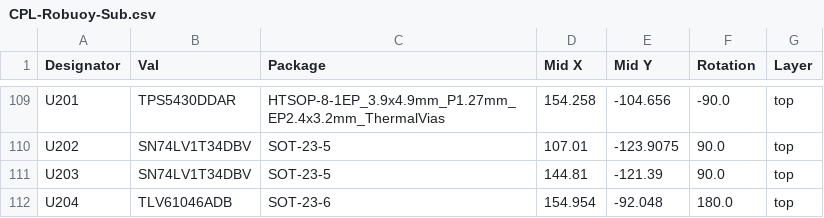
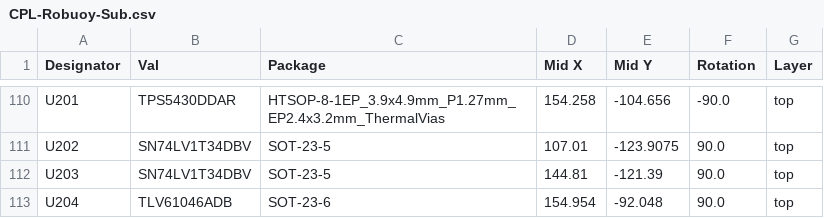
Before and after one commit to pnn69/NicE-Buoy, a CSV file: PCB/Robuoy-Sub-V1_0/jlcpcb/production_files/CPL-Robuoy-Sub.csv, drawn as a sheet; only a part is shown, gaps mark what is left out; the diff covers the shown part only.

```diff
--- a/PCB/Robuoy-Sub-V1_0/jlcpcb/production_files/CPL-Robuoy-Sub.csv
+++ b/PCB/Robuoy-Sub-V1_0/jlcpcb/production_files/CPL-Robuoy-Sub.csv
@@ -111,2 +112,2 @@ U202,SN74LV1T34DBV,SOT-23-5,107.01,-123.9075,90.0,top
 U203,SN74LV1T34DBV,SOT-23-5,144.81,-121.39,90.0,top
-U204,TLV61046ADB,SOT-23-6,154.954,-92.048,180.0,top
+U204,TLV61046ADB,SOT-23-6,154.954,-92.048,90.0,top
```
Also changed, not shown: 2 added rows, 1 removed row and 28 edited cells elsewhere in this file, PCB/Robuoy-Sub-V1_0/jlcpcb/production_files/BOM-Robuoy-Sub.csv, 22 other files.
